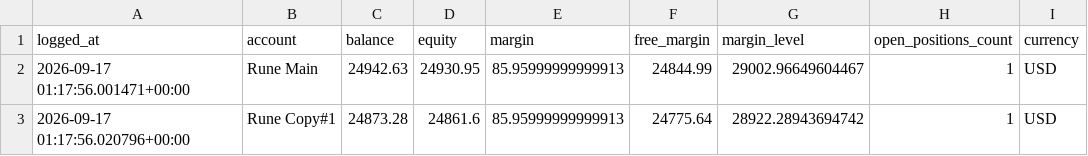
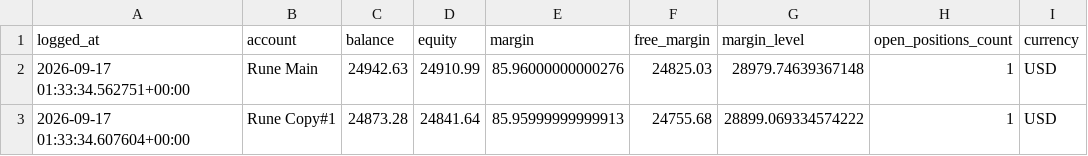
Before and after one commit to Runetherune/trading-dashboard, a CSV file: account_status.csv, drawn as a sheet.

```diff
--- a/account_status.csv
+++ b/account_status.csv
@@ -1,3 +1,3 @@
 logged_at,account,balance,equity,margin,free_margin,margin_level,open_positions_count,currency
-2026-09-17 01:17:56.001471+00:00,Rune Main,24942.63,24930.95,85.95999999999913,24844.99,29002.96649604467,1,USD
-2026-09-17 01:17:56.020796+00:00,Rune Copy#1,24873.28,24861.6,85.95999999999913,24775.64,28922.28943694742,1,USD
+2026-09-17 01:33:34.562751+00:00,Rune Main,24942.63,24910.99,85.96000000000276,24825.03,28979.74639367148,1,USD
+2026-09-17 01:33:34.607604+00:00,Rune Copy#1,24873.28,24841.64,85.95999999999913,24755.68,28899.069334574222,1,USD
```
Also changed, not shown: activity_log.csv, 1 other file.
